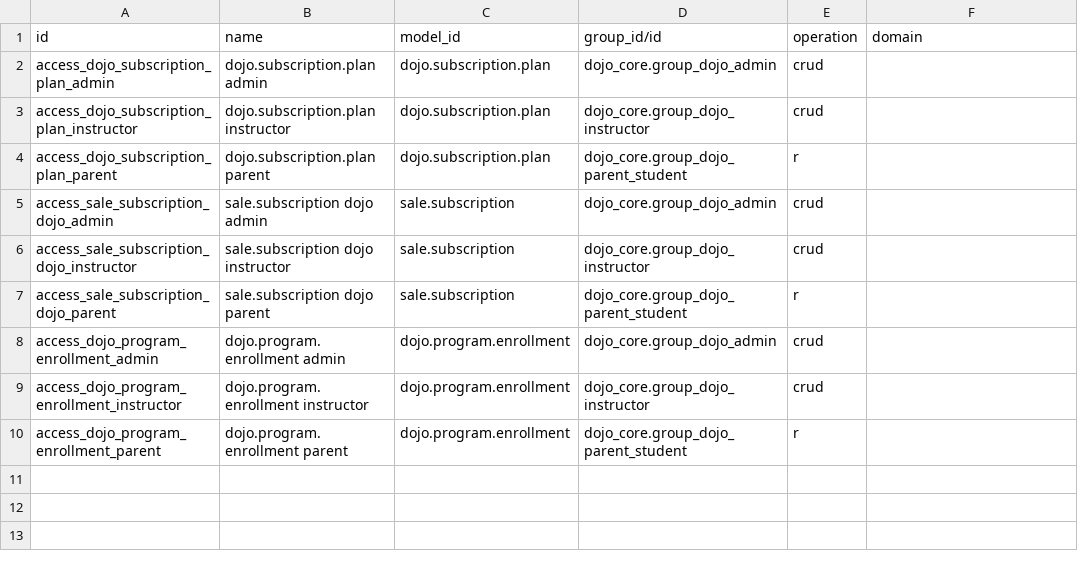
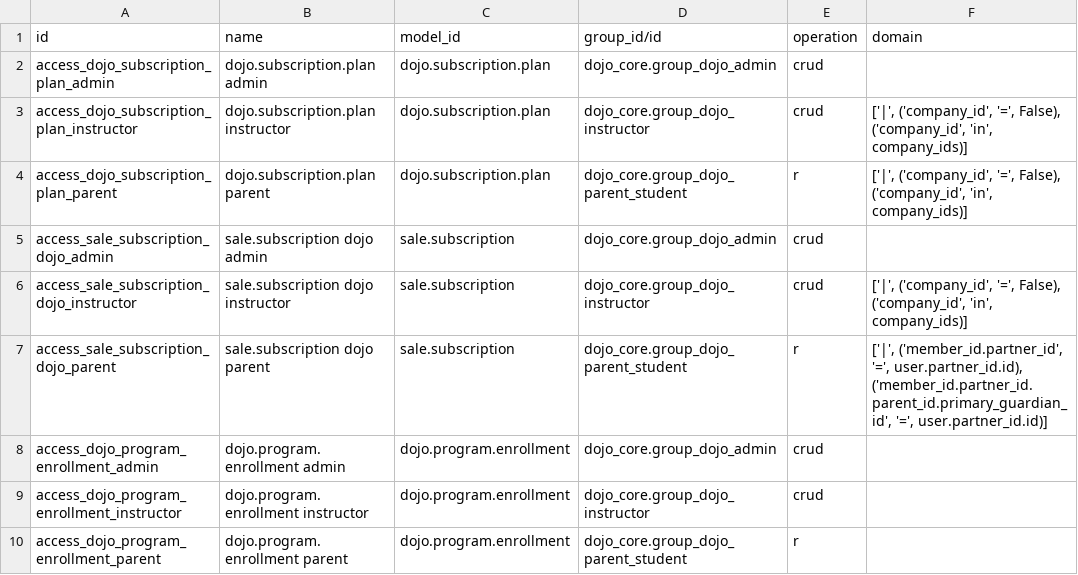
Before and after one commit to Jodi1time/dojo-odoo19, a CSV file: addons/dojo_subscriptions/security/ir.access.csv, drawn as a sheet.

```diff
--- a/addons/dojo_subscriptions/security/ir.access.csv
+++ b/addons/dojo_subscriptions/security/ir.access.csv
@@ -2,7 +2,7 @@ id,name,model_id,group_id/id,operation,domain
 access_dojo_subscription_plan_admin,dojo.subscription.plan admin,dojo.subscription.plan,dojo_core.group_dojo_admin,crud,
-access_dojo_subscription_plan_instructor,dojo.subscription.plan instructor,dojo.subscription.plan,dojo_core.group_dojo_instructor,crud,
-access_dojo_subscription_plan_parent,dojo.subscription.plan parent,dojo.subscription.plan,dojo_core.group_dojo_parent_student,r,
+access_dojo_subscription_plan_instructor,dojo.subscription.plan instructor,dojo.subscription.plan,dojo_core.group_dojo_instructor,crud,"['|', ('company_id', '=', False), ('company_id', 'in', company_ids)]"
+access_dojo_subscription_plan_parent,dojo.subscription.plan parent,dojo.subscription.plan,dojo_core.group_dojo_parent_student,r,"['|', ('company_id', '=', False), ('company_id', 'in', company_ids)]"
 access_sale_subscription_dojo_admin,sale.subscription dojo admin,sale.subscription,dojo_core.group_dojo_admin,crud,
-access_sale_subscription_dojo_instructor,sale.subscription dojo instructor,sale.subscription,dojo_core.group_dojo_instructor,crud,
-access_sale_subscription_dojo_parent,sale.subscription dojo parent,sale.subscription,dojo_core.group_dojo_parent_student,r,
+access_sale_subscription_dojo_instructor,sale.subscription dojo instructor,sale.subscription,dojo_core.group_dojo_instructor,crud,"['|', ('company_id', '=', False), ('company_id', 'in', company_ids)]"
+access_sale_subscription_dojo_parent,sale.subscription dojo parent,sale.subscription,dojo_core.group_dojo_parent_student,r,"['|', ('member_id.partner_id', '=', user.partner_id.id), ('member_id.partner_id.parent_id.primary_guardian_id', '=', user.partner_id.id)]"
 access_dojo_program_enrollment_admin,dojo.program.enrollment admin,dojo.program.enrollment,dojo_core.group_dojo_admin,crud,
```
Also changed, not shown: addons/dojo_core/security/ir.access.csv, addons/dojo_crm/security/ir.access.csv, 3 other files.
